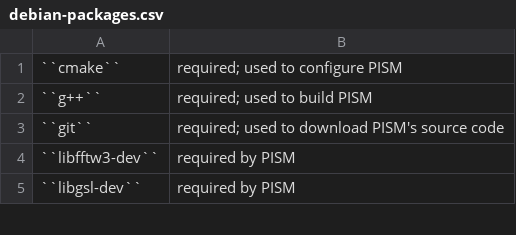
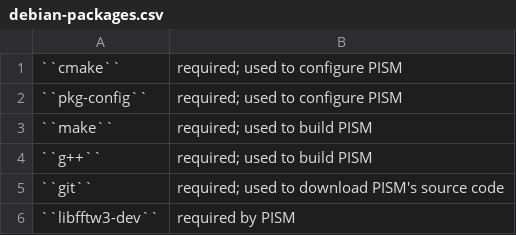
Before and after one commit to pism/pism, a CSV file: doc/sphinx/installation/debian-packages.csv, drawn as a sheet; only a part is shown; the shorter side is filled out with more unchanged rows; the diff names each change by its address in the sheet, - before the commit and + after, or states it on an @@ line.

Commit message:
Add "Make" and "pkg-config" to the list of PISM's prerequisites

```diff
--- a/doc/sphinx/installation/debian-packages.csv
+++ b/doc/sphinx/installation/debian-packages.csv
+row 2: ``pkg-config`` | required; used to configure PISM
+row 3: ``make`` | required; used to build PISM
```
Also changed, not shown: 1 other file.
